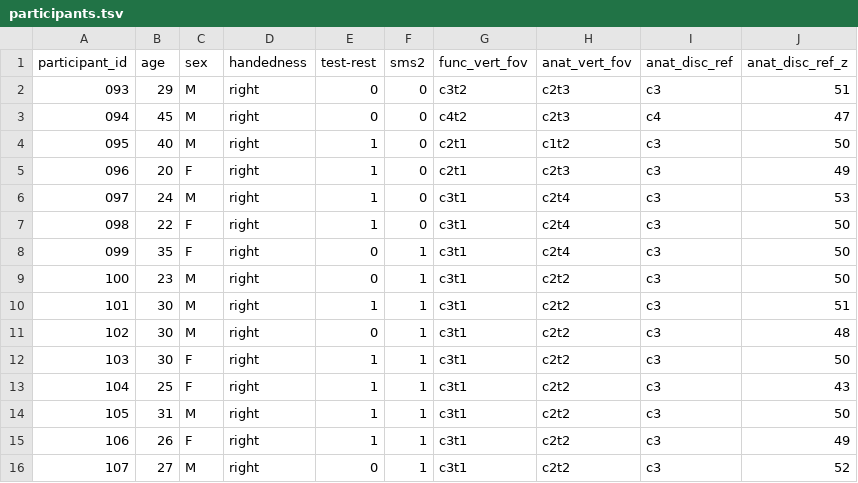
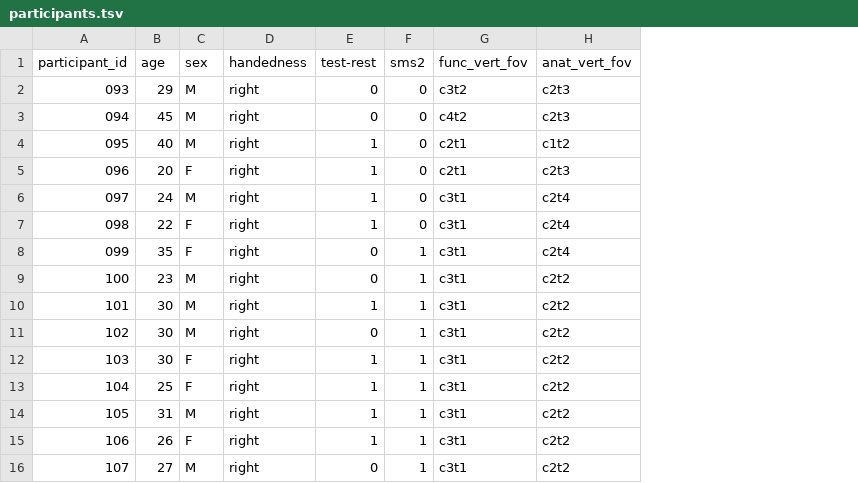
Before and after one commit to CarolineLndl/spine_7T_analysis, a TSV file: config/participants.tsv, drawn as a sheet; the diff names each change by its address in the sheet, - before the commit and + after, or states it on an @@ line.

Commit message:
remove the two unused last columns, participants.tsv

```diff
--- a/config/participants.tsv
+++ b/config/participants.tsv
-column I (anat_disc_ref), rows 2-16: c3 | c4 | c3 | c3 | c3 | c3 | c3 | c3 | c3 | c3 | c3 | c3 | c3 | c3 | c3
-column J (anat_disc_ref_z), rows 2-16: 51 | 47 | 50 | 49 | 53 | 50 | 50 | 50 | 51 | 48 | 50 | 43 | 50 | 49 | 52
```
